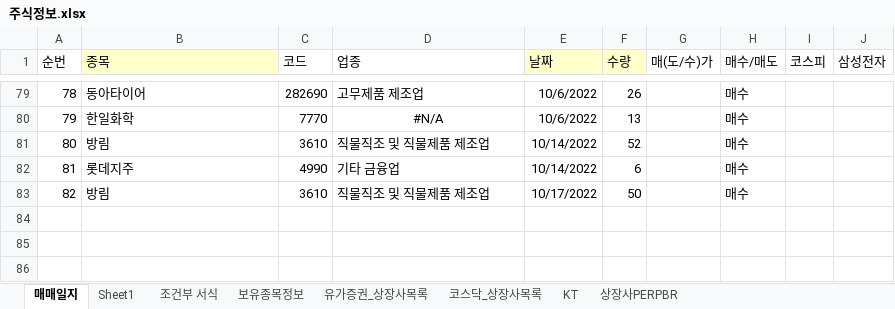
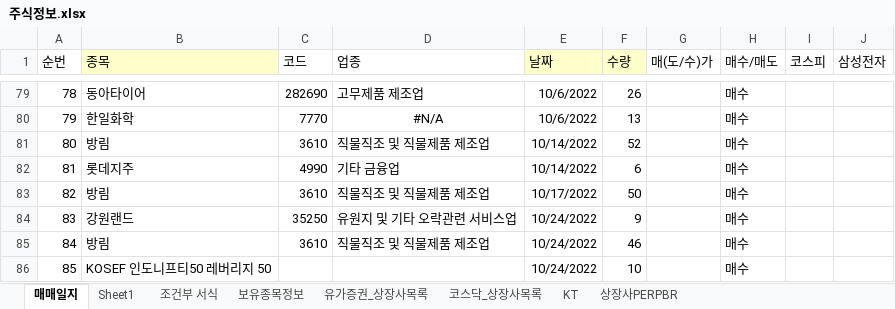
Before and after one commit to starshorse/20200228start, an Excel workbook: xls_node/stock/주식정보.xlsx, sheet 매매일지, drawn as a sheet; only a part is shown, gaps mark what is left out; values as stored, in another font and other column widths than the file's, no borders; conditional formats not drawn; the diff names each change by its address in the sheet, - before the commit and + after, or states it on an @@ line.

```diff
--- a/xls_node/stock/주식정보.xlsx (sheet 매매일지)
+++ b/xls_node/stock/주식정보.xlsx (sheet 매매일지)
+row 84: 83 | 강원랜드 | 35250 | 유원지 및 기타 오락관련 서비스업 | 10/24/2022 | 9 |  | 매수
+row 85: 84 | 방림 | 3610 | 직물직조 및 직물제품 제조업 | 10/24/2022 | 46 |  | 매수
+row 86: 85 | KOSEF 인도니프티50 레버리지 50 |  |  | 10/24/2022 | 10 |  | 매수
```
Also changed, not shown: sheet 보유종목정보, sheet 조건부 서식, 6 other files.
